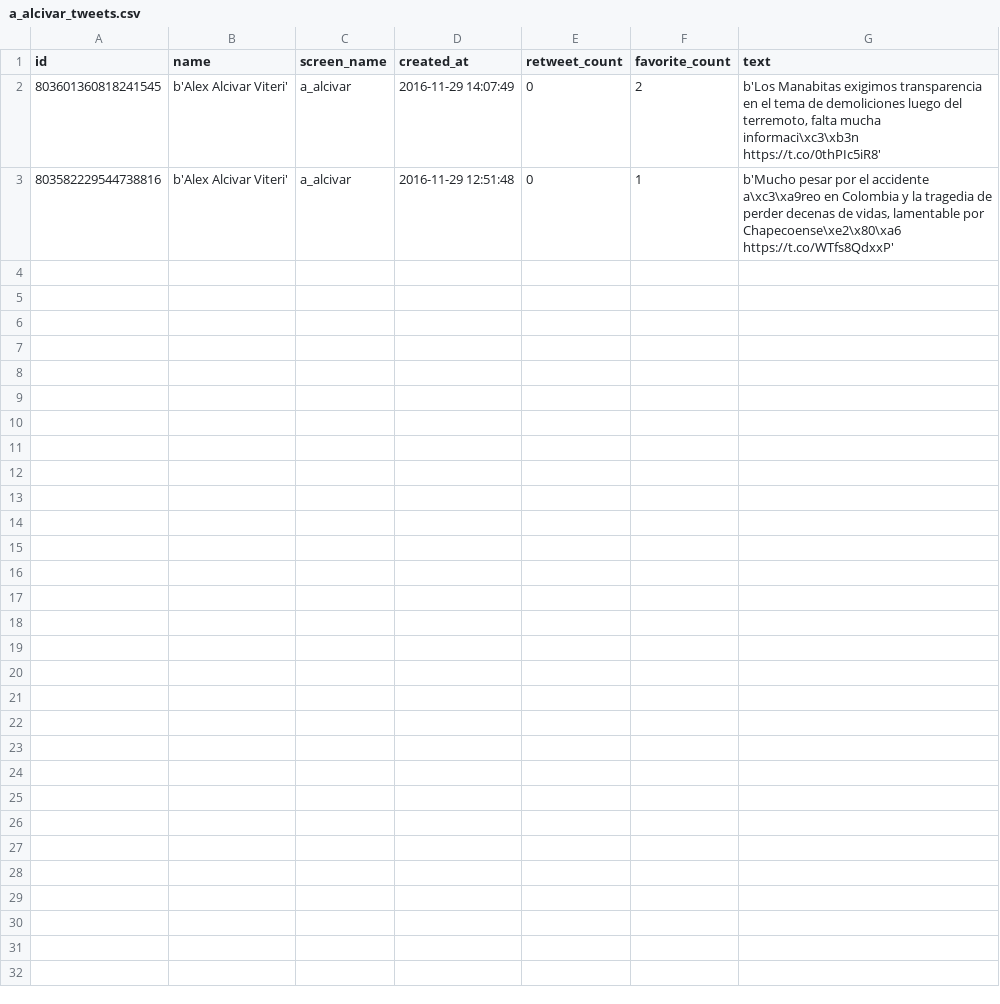
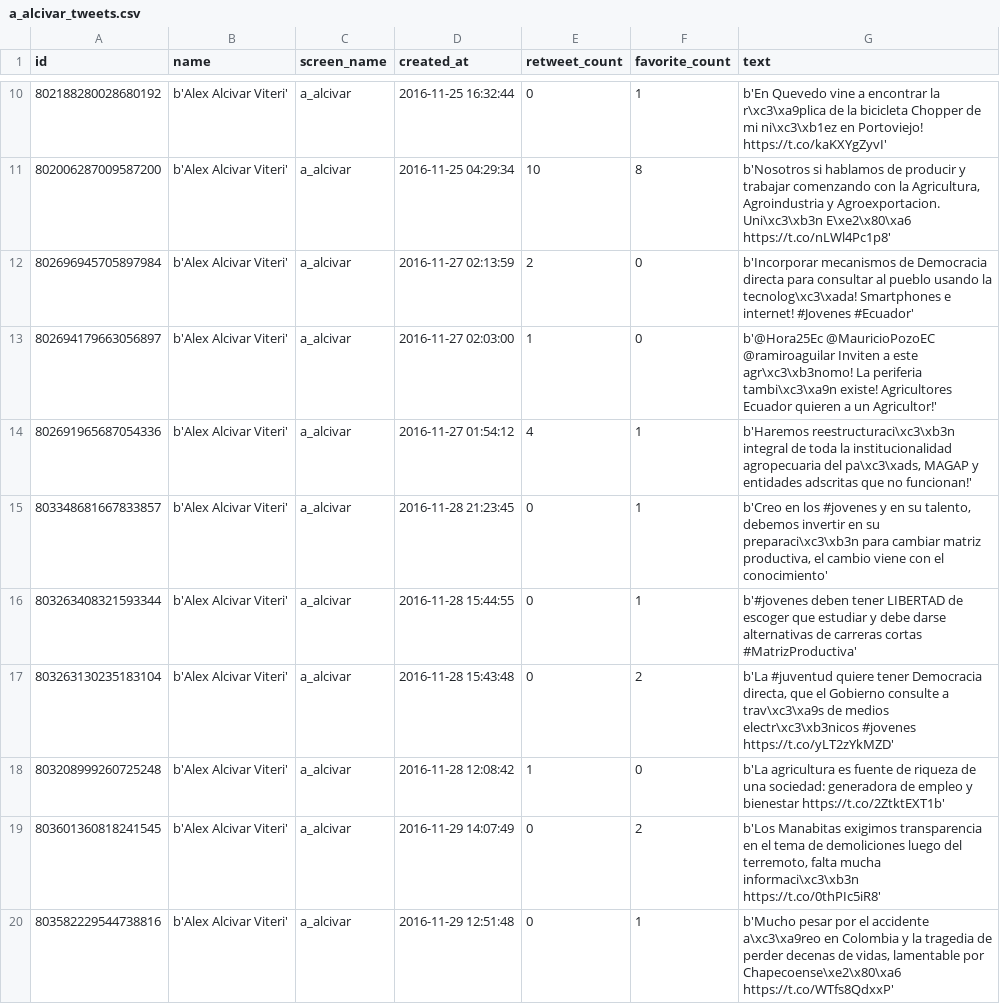
Before and after one commit to luisteran79/Twitter, a CSV file: a_alcivar_tweets.csv, drawn as a sheet; only a part is shown, gaps mark what is left out; the diff covers the shown part only.

```diff
--- a/a_alcivar_tweets.csv
+++ b/a_alcivar_tweets.csv
@@ -2 +10,10 @@ id,name,screen_name,created_at,retweet_count,favorite_count,text
+802188280028680192,b'Alex Alcivar Viteri',a_alcivar,2016-11-25 16:32:44,0,1,b'En Quevedo vine a encontrar la r\xc3\xa9plica de la bicicleta Chopper de mi ni\xc3\xb1ez en Portoviejo! https://t.co/kaKXYgZyvI'
+802006287009587200,b'Alex Alcivar Viteri',a_alcivar,2016-11-25 04:29:34,10,8,"b'Nosotros si hablamos de producir y trabajar comenzando con la Agricultura, Agroindustria y Agroexportacion. Uni\xc3\xb3n E\xe2\x80\xa6 https://t.co/nLWl4Pc1p8'"
+802696945705897984,b'Alex Alcivar Viteri',a_alcivar,2016-11-27 02:13:59,2,0,b'Incorporar mecanismos de Democracia directa para consultar al pueblo usando la tecnolog\xc3\xada! Smartphones e internet! #Jovenes #Ecuador'
+802694179663056897,b'Alex Alcivar Viteri',a_alcivar,2016-11-27 02:03:00,1,0,b'@Hora25Ec @MauricioPozoEC @ramiroaguilar Inviten a este agr\xc3\xb3nomo! La periferia tambi\xc3\xa9n existe! Agricultores Ecuador quieren a un Agricultor!'
+802691965687054336,b'Alex Alcivar Viteri',a_alcivar,2016-11-27 01:54:12,4,1,"b'Haremos reestructuraci\xc3\xb3n integral de toda la institucionalidad agropecuaria del pa\xc3\xads, MAGAP y entidades adscritas que no funcionan!'"
+803348681667833857,b'Alex Alcivar Viteri',a_alcivar,2016-11-28 21:23:45,0,1,"b'Creo en los #jovenes y en su talento, debemos invertir en su preparaci\xc3\xb3n para cambiar matriz productiva, el cambio viene con el conocimiento'"
+803263408321593344,b'Alex Alcivar Viteri',a_alcivar,2016-11-28 15:44:55,0,1,b'#jovenes deben tener LIBERTAD de escoger que estudiar y debe darse alternativas de carreras cortas #MatrizProductiva'
+803263130235183104,b'Alex Alcivar Viteri',a_alcivar,2016-11-28 15:43:48,0,2,"b'La #juventud quiere tener Democracia directa, que el Gobierno consulte a trav\xc3\xa9s de medios electr\xc3\xb3nicos #jovenes https://t.co/yLT2zYkMZD'"
+803208999260725248,b'Alex Alcivar Viteri',a_alcivar,2016-11-28 12:08:42,1,0,b'La agricultura es fuente de riqueza de una sociedad: generadora de empleo y bienestar https://t.co/2ZtktEXT1b'
 803601360818241545,b'Alex Alcivar Viteri',a_alcivar,2016-11-29 14:07:49,0,2,"b'Los Manabitas exigimos transparencia en el tema de demoliciones luego del terremoto, falta mucha informaci\xc3\xb3n https://t.co/0thPIc5iR8'"
```
Also changed, not shown: 8 added rows elsewhere in this file, JorgeGlas_tweets.csv, Lenin_tweets.csv, 11 other files.
